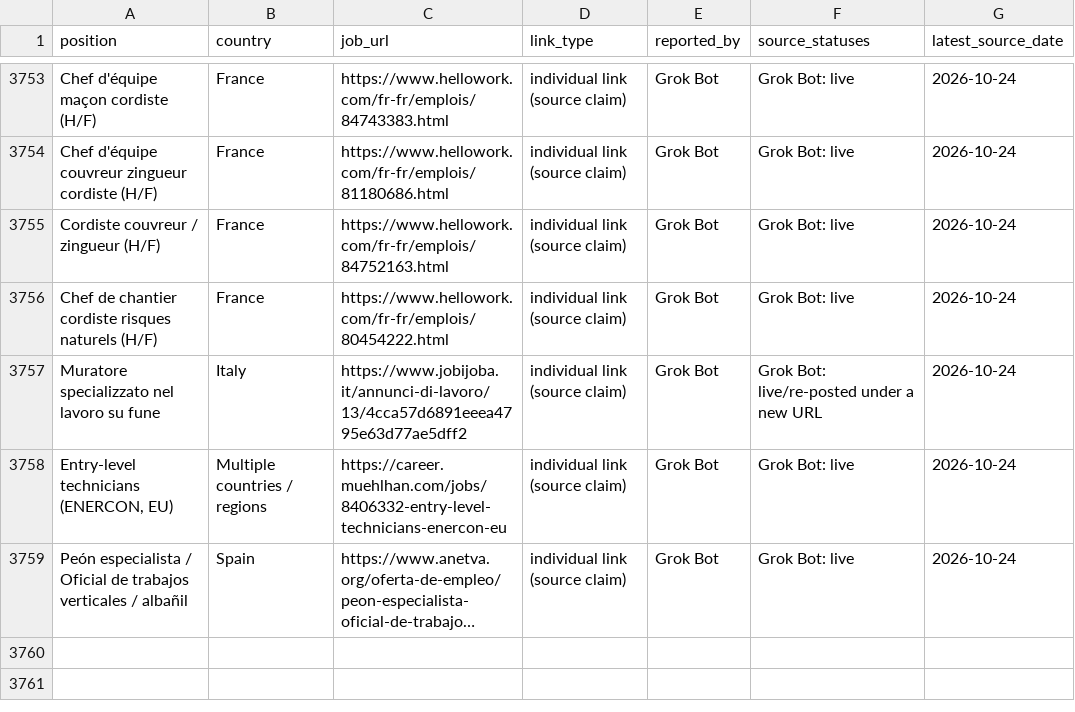
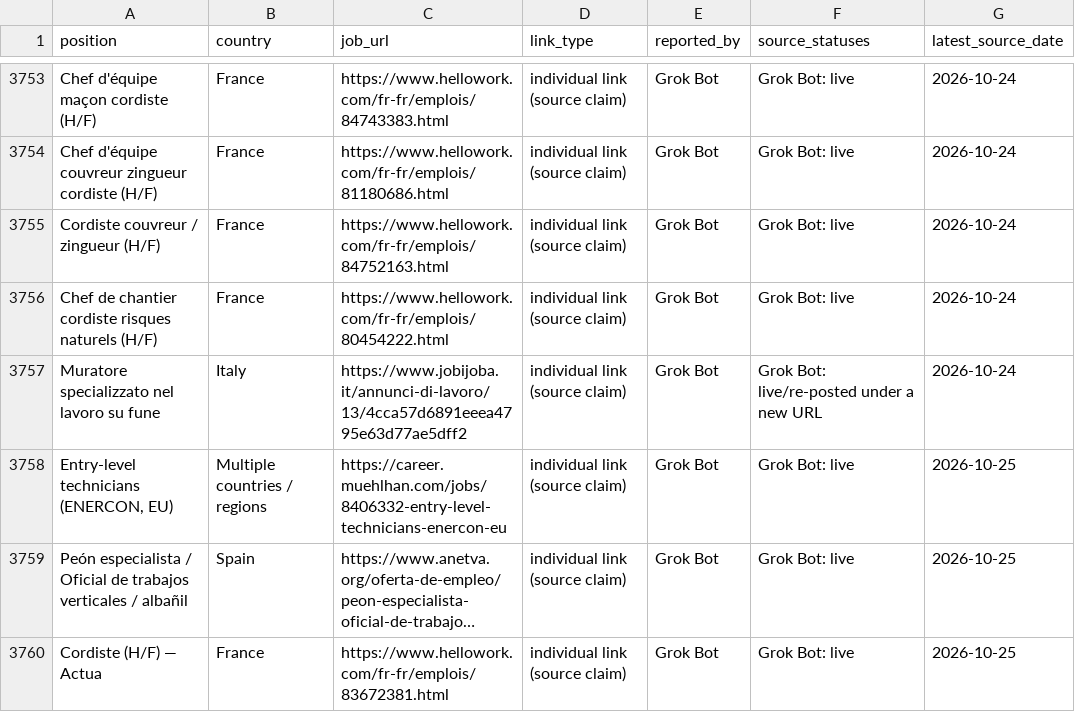
Before and after one commit to duvida13/Combined-Rope-Access-Job-Findings, a CSV file: vacancies.csv, drawn as a sheet; only a part is shown, gaps mark what is left out; long unchanged cells end in …; the diff covers the shown part only; the diff names each change by its address in the sheet, - before the commit and + after, or states it on an @@ line.

```diff
--- a/vacancies.csv
+++ b/vacancies.csv
-G3758:G3759 (latest_source_date): 2026-10-24
+G3758:G3759 (latest_source_date): 2026-10-25
+row 3760: Cordiste (H/F) — Actua | France | https://www.hellowork.com/fr-fr/emplois/83672381.html | individual link (source claim) | Grok Bot | Grok Bot: live | 2026-10-25
```
Also changed, not shown: 3 added rows and 19 edited cells elsewhere in this file, review-links.csv, 9 other files.
